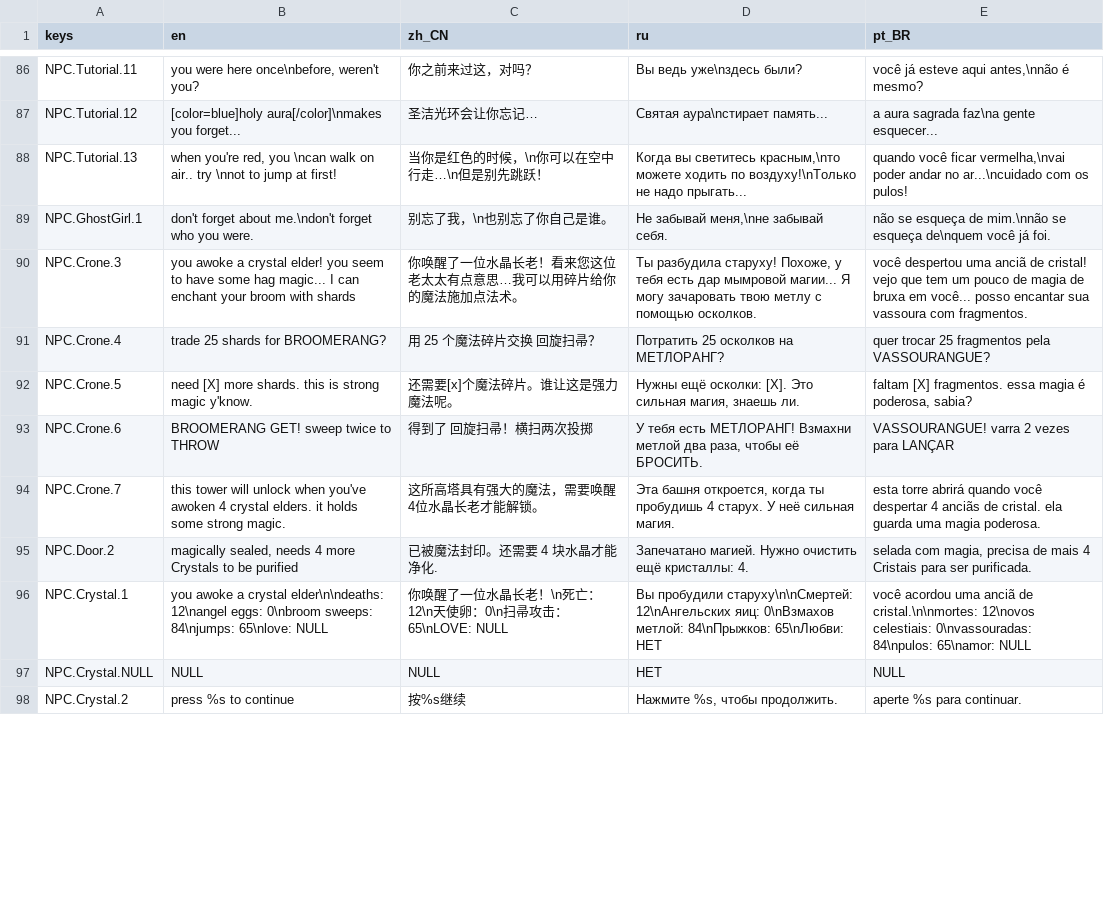
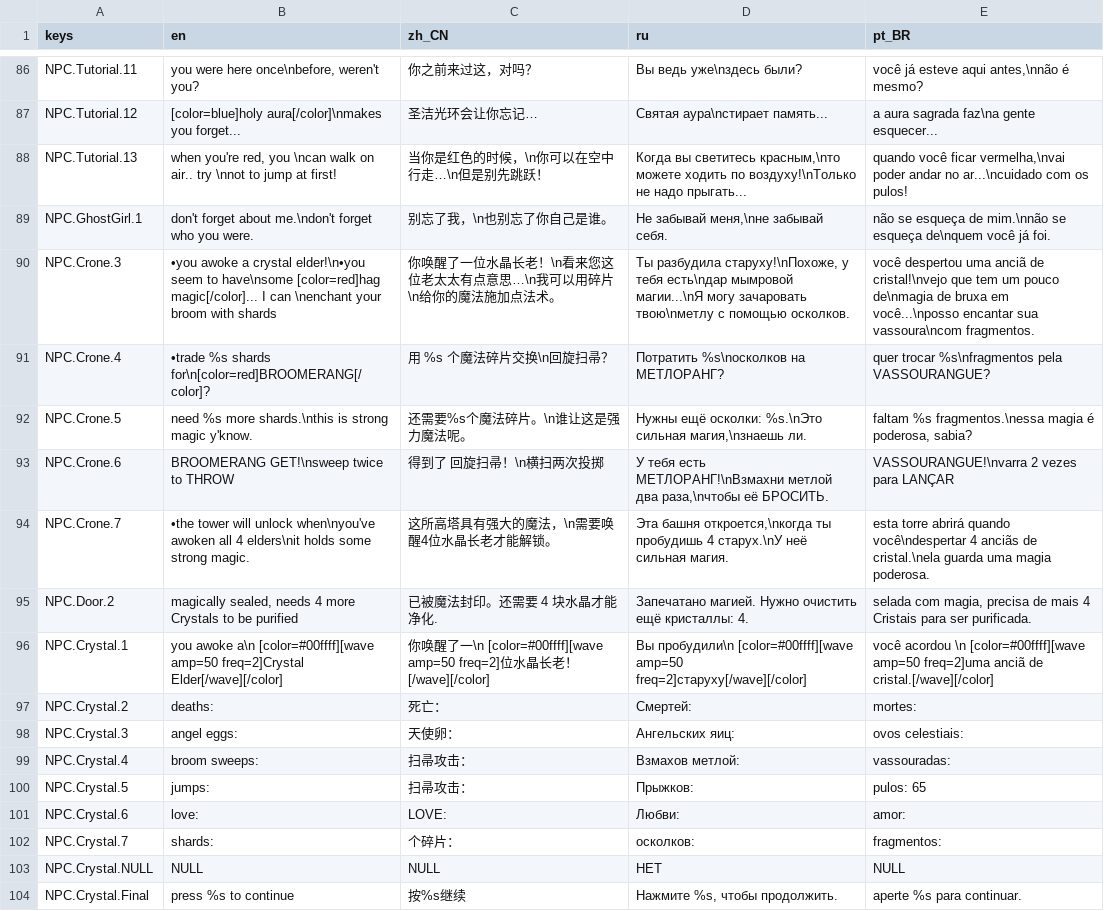
Before and after one commit to jakeonaut/glitch-dungeon-crystal, a CSV file: dialogUiLocalization.csv, drawn as a sheet; only a part is shown, gaps mark what is left out; the diff covers the shown part only.

```diff
--- a/dialogUiLocalization.csv
+++ b/dialogUiLocalization.csv
@@ -89,10 +89,16 @@ NPC.Tutorial.13,"when you're red, you \ncan walk on air.. try \nnot to jump at f
 NPC.GhostGirl.1,don't forget about me.\ndon't forget who you were.,别忘了我，\n也别忘了你自己是谁。,"Не забывай меня,\nне забывай себя.",não se esqueça de mim.\nnão se esqueça de\nquem você já foi.
-NPC.Crone.3,you awoke a crystal elder! you seem to have some hag magic... I can enchant your broom with shards,你唤醒了一位水晶长老！看来您这位老太太有点意思…我可以用碎片给你的魔法施加点法术。,"Ты разбудила старуху! Похоже, у тебя есть дар мымровой магии... Я могу зачаровать твою метлу с помощью осколков.",você despertou uma anciã de cristal! vejo que tem um pouco de magia de bruxa em você... posso encantar sua vassoura com fragmentos.
-NPC.Crone.4,trade 25 shards for BROOMERANG?,用 25 个魔法碎片交换 回旋扫帚？,Потратить 25 осколков на МЕТЛОРАНГ?,quer trocar 25 fragmentos pela VASSOURANGUE?
-NPC.Crone.5,need [X] more shards. this is strong magic y'know.,还需要[x]个魔法碎片。谁让这是强力魔法呢。,"Нужны ещё осколки: [X]. Это сильная магия, знаешь ли.","faltam [X] fragmentos. essa magia é poderosa, sabia?"
-NPC.Crone.6,BROOMERANG GET! sweep twice to THROW,得到了 回旋扫帚！横扫两次投掷,"У тебя есть МЕТЛОРАНГ! Взмахни метлой два раза, чтобы её БРОСИТЬ.",VASSOURANGUE! varra 2 vezes para LANÇAR
-NPC.Crone.7,this tower will unlock when you've awoken 4 crystal elders. it holds some strong magic.,这所高塔具有强大的魔法，需要唤醒4位水晶长老才能解锁。,"Эта башня откроется, когда ты пробудишь 4 старух. У неё сильная магия.",esta torre abrirá quando você despertar 4 anciãs de cristal. ela guarda uma magia poderosa.
+NPC.Crone.3,"•you awoke a crystal elder!\n•you seem to have\nsome [color=red]hag magic[/color]... I can \nenchant your broom with shards",你唤醒了一位水晶长老！\n看来您这位老太太有点意思…\n我可以用碎片\n给你的魔法施加点法术。,"Ты разбудила старуху!\nПохоже, у тебя есть\nдар мымровой магии...\nЯ могу зачаровать твою\nметлу с помощью осколков.",você despertou uma anciã de cristal!\nvejo que tem um pouco de\nmagia de bruxa em você...\nposso encantar sua vassoura\ncom fragmentos.
+NPC.Crone.4,"•trade %s shards for\n[color=red]BROOMERANG[/color]?",用 %s 个魔法碎片交换\n回旋扫帚？,Потратить %s\nосколков на МЕТЛОРАНГ?,quer trocar %s\nfragmentos pela VASSOURANGUE?
+NPC.Crone.5,need %s more shards.\nthis is strong magic y'know.,还需要%s个魔法碎片。\n谁让这是强力魔法呢。,"Нужны ещё осколки: %s.\nЭто сильная магия,\nзнаешь ли.","faltam %s fragmentos.\nessa magia é poderosa, sabia?"
+NPC.Crone.6,BROOMERANG GET!\nsweep twice to THROW,得到了 回旋扫帚！\n横扫两次投掷,"У тебя есть МЕТЛОРАНГ!\nВзмахни метлой два раза,\nчтобы её БРОСИТЬ.",VASSOURANGUE!\nvarra 2 vezes para LANÇAR
+NPC.Crone.7,"•the tower will unlock when\nyou've awoken all 4 elders\nit holds some strong magic.",这所高塔具有强大的魔法，\n需要唤醒4位水晶长老才能解锁。,"Эта башня откроется,\nкогда ты пробудишь 4 старух.\nУ неё сильная магия.",esta torre abrirá quando você\ndespertar 4 anciãs de cristal.\nela guarda uma magia poderosa.
 NPC.Door.2,"magically sealed, needs 4 more Crystals to be purified",已被魔法封印。还需要 4 块水晶才能净化.,Запечатано магией. Нужно очистить ещё кристаллы: 4.,"selada com magia, precisa de mais 4 Cristais para ser purificada."
-NPC.Crystal.1,"you awoke a crystal elder\n\ndeaths: 12\nangel eggs: 0\nbroom sweeps: 84\njumps: 65\nlove: NULL","你唤醒了一位水晶长老！\n死亡：12\n天使卵：0\n扫帚攻击：65\nLOVE: NULL","Вы пробудили старуху\n\nСмертей: 12\nАнгельских яиц: 0\nВзмахов метлой: 84\nПрыжков: 65\nЛюбви: НЕТ","você acordou uma anciã de cristal.\n\nmortes: 12\novos celestiais: 0\nvassouradas: 84\npulos: 65\namor: NULL"
+NPC.Crystal.1,"you awoke a\n     [color=#00ffff][wave amp=50 freq=2]Crystal Elder[/wave][/color]","你唤醒了一\n     [color=#00ffff][wave amp=50 freq=2]位水晶长老！[/wave][/color]","Вы пробудили\n     [color=#00ffff][wave amp=50 freq=2]старуху[/wave][/color]","você acordou \n     [color=#00ffff][wave amp=50 freq=2]uma anciã de cristal.[/wave][/color]"
+NPC.Crystal.2,"deaths: ","死亡： ","Смертей: ","mortes: "
+NPC.Crystal.3,"angel eggs: ","天使卵：","Ангельских яиц: ","ovos celestiais: "
+NPC.Crystal.4,"broom sweeps: ","扫帚攻击： ","Взмахов метлой: ","vassouradas: "
+NPC.Crystal.5,"jumps: ","扫帚攻击： ","Прыжков: ","pulos: 65"
+NPC.Crystal.6,"love: ","LOVE: ","Любви: ","amor: "
+NPC.Crystal.7,"shards: ","个碎片： ","осколков: ","fragmentos: "
 NPC.Crystal.NULL,NULL,NULL,НЕТ,NULL
-NPC.Crystal.2,press %s to continue,按%s继续,"Нажмите %s, чтобы продолжить.",aperte %s para continuar.
+NPC.Crystal.Final,press %s to continue,按%s继续,"Нажмите %s, чтобы продолжить.",aperte %s para continuar.
```
Also changed, not shown: 1 added row and 44 edited cells elsewhere in this file, 30 other files.
